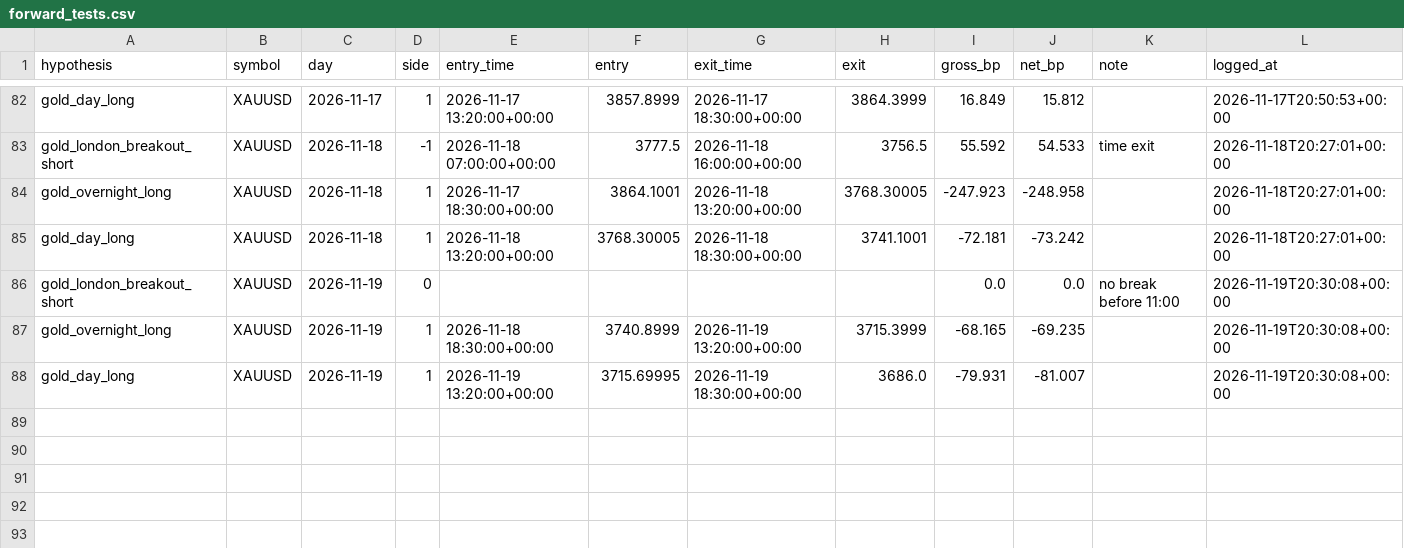
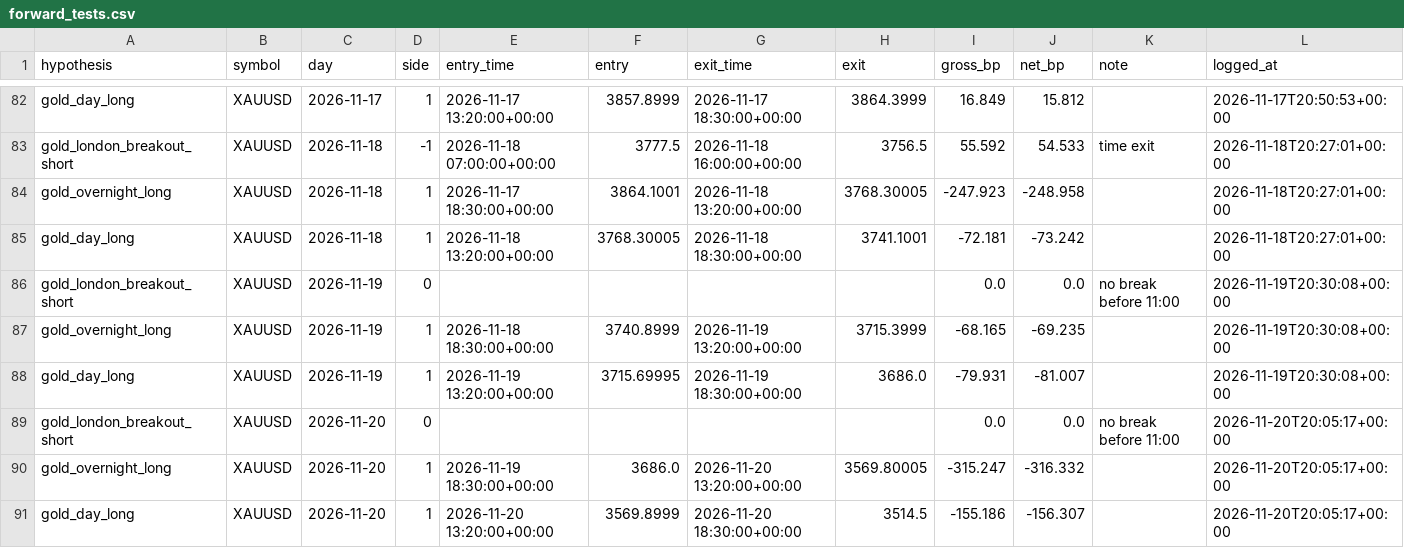
Before and after one commit to sobhansbp/Trade-, a CSV file: journal/forward_tests.csv, drawn as a sheet; only a part is shown, gaps mark what is left out; the diff names each change by its address in the sheet, - before the commit and + after, or states it on an @@ line.

```diff
--- a/journal/forward_tests.csv
+++ b/journal/forward_tests.csv
+row 89: gold_london_breakout_short | XAUUSD | 2026-11-20 | 0 |  |  |  |  | 0.0 | 0.0 | no break before 11:00 | 2026-11-20T20:05:17+00:00
+row 90: gold_overnight_long | XAUUSD | 2026-11-20 | 1 | 2026-11-19 18:30:00+00:00 | 3686.0 | 2026-11-20 13:20:00+00:00 | 3569.80005 | -315.247 | -316.332 |  | 2026-11-20T20:05:17+00:00
+row 91: gold_day_long | XAUUSD | 2026-11-20 | 1 | 2026-11-20 13:20:00+00:00 | 3569.8999 | 2026-11-20 18:30:00+00:00 | 3514.5 | -155.186 | -156.307 |  | 2026-11-20T20:05:17+00:00
```
Also changed, not shown: journal/news_scores.csv, journal/paper_equity.csv, 4 other files.
